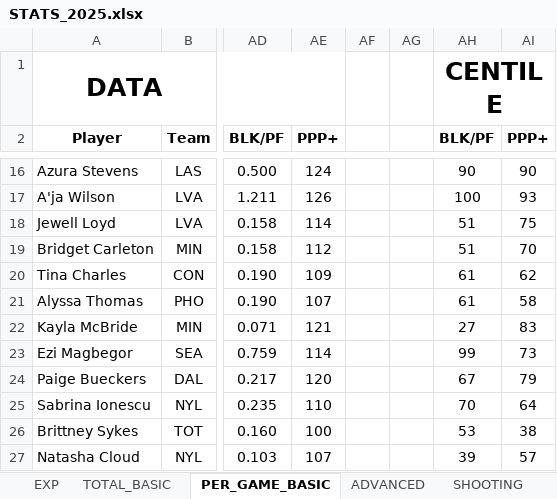
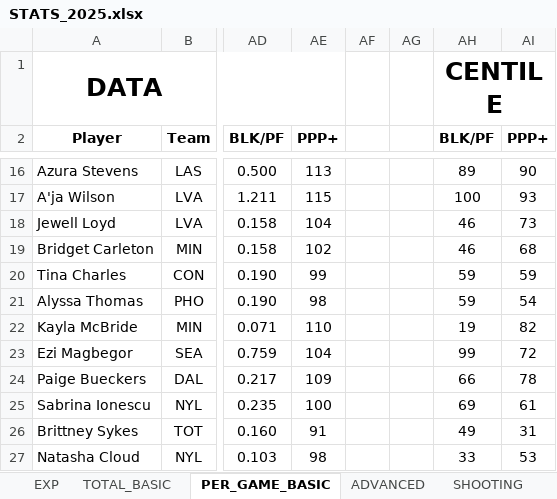
Before and after one commit to clementvg-create/WNBA_STATS_PLAYER, an Excel workbook: STATS_2025.xlsx, sheet PER_GAME_BASIC, drawn as a sheet; only a part is shown, gaps mark what is left out; values as stored, in another font and other column widths than the file's, no borders; conditional formats not drawn; the diff covers the shown part only; the diff names each change by its address in the sheet, - before the commit and + after, or states it on an @@ line.

```diff
--- a/STATS_2025.xlsx (sheet PER_GAME_BASIC)
+++ b/STATS_2025.xlsx (sheet PER_GAME_BASIC)
-AE16 (PPP+): 124
+AE16 (PPP+): 113
-AH16 (BLK/PF): 90
+AH16 (BLK/PF): 89
-AE17 (PPP+): 126
+AE17 (PPP+): 115
-AE18 (PPP+): 114
+AE18 (PPP+): 104
-AH18:AH19 (BLK/PF): 51
+AH18:AH19 (BLK/PF): 46
-AI18 (PPP+): 75
+AI18 (PPP+): 73
-AE19 (PPP+): 112
+AE19 (PPP+): 102
-AI19 (PPP+): 70
+AI19 (PPP+): 68
-AE20 (PPP+): 109
+AE20 (PPP+): 99
-AH20:AH21 (BLK/PF): 61
+AH20:AH21 (BLK/PF): 59
-AI20 (PPP+): 62
+AI20 (PPP+): 59
-AE21 (PPP+): 107
+AE21 (PPP+): 98
-AI21 (PPP+): 58
+AI21 (PPP+): 54
-AE22 (PPP+): 121
+AE22 (PPP+): 110
-AH22 (BLK/PF): 27
+AH22 (BLK/PF): 19
-AI22 (PPP+): 83
+AI22 (PPP+): 82
-AE23 (PPP+): 114
+AE23 (PPP+): 104
-AI23 (PPP+): 73
+AI23 (PPP+): 72
-AE24 (PPP+): 120
+AE24 (PPP+): 109
-AH24 (BLK/PF): 67
+AH24 (BLK/PF): 66
-AI24 (PPP+): 79
+AI24 (PPP+): 78
-AE25 (PPP+): 110
+AE25 (PPP+): 100
-AH25 (BLK/PF): 70
+AH25 (BLK/PF): 69
-AI25 (PPP+): 64
+AI25 (PPP+): 61
-AE26 (PPP+): 100
+AE26 (PPP+): 91
-AH26 (BLK/PF): 53
+AH26 (BLK/PF): 49
-AI26 (PPP+): 38
+AI26 (PPP+): 31
-AE27 (PPP+): 107
+AE27 (PPP+): 98
-AH27 (BLK/PF): 39
+AH27 (BLK/PF): 33
-AI27 (PPP+): 57
+AI27 (PPP+): 53
```
Also changed, not shown: 146 removed rows and 374 edited cells elsewhere in this sheet, sheet ADVANCED, sheet SHOOTING, sheet TOTAL_BASIC, formulas that keep their value, Modèle/STATS_MODELE.xlsx, 1 other file.
